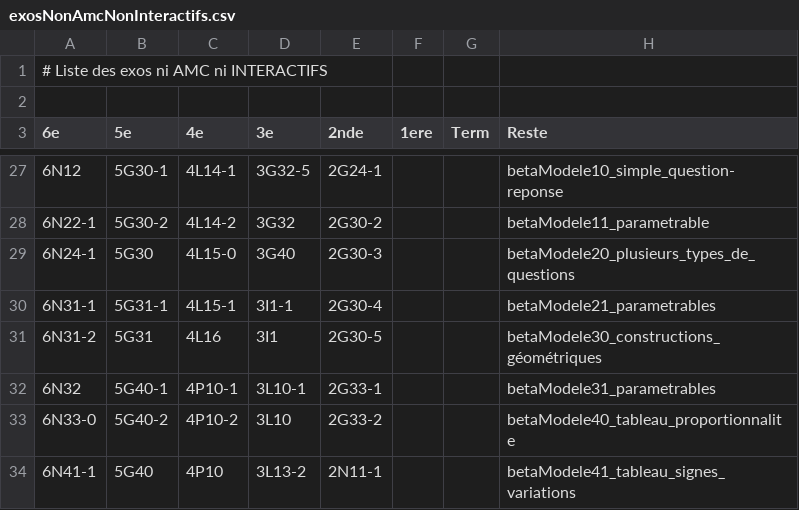
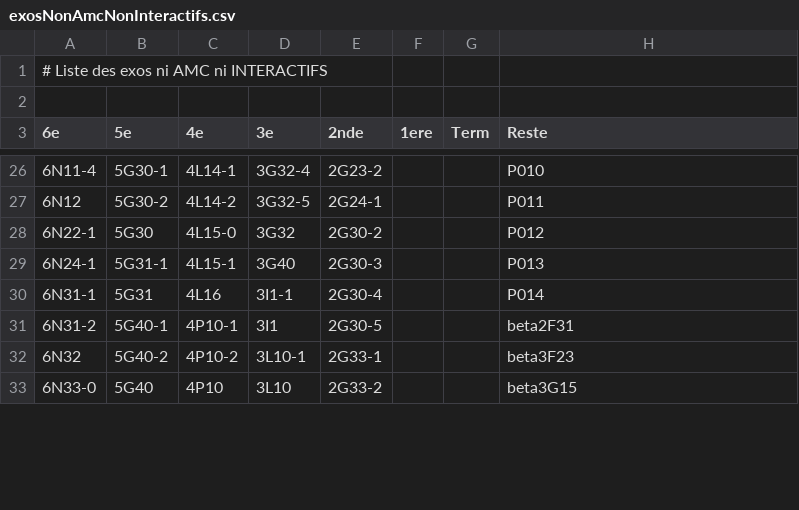
Before and after one commit to mathalea/mathalea, a CSV file: src/csv/exosNonAmcNonInteractifs.csv, drawn as a sheet; only a part is shown, gaps mark what is left out; the diff covers the shown part only.

```diff
--- a/src/csv/exosNonAmcNonInteractifs.csv
+++ b/src/csv/exosNonAmcNonInteractifs.csv
@@ -27,8 +26,8 @@
-6N12,5G30-1,4L14-1,3G32-5,2G24-1,,,betaModele10_simple_question-reponse
-6N22-1,5G30-2,4L14-2,3G32,2G30-2,,,betaModele11_parametrable
-6N24-1,5G30,4L15-0,3G40,2G30-3,,,betaModele20_plusieurs_types_de_questions
-6N31-1,5G31-1,4L15-1,3I1-1,2G30-4,,,betaModele21_parametrables
-6N31-2,5G31,4L16,3I1,2G30-5,,,betaModele30_constructions_géométriques
-6N32,5G40-1,4P10-1,3L10-1,2G33-1,,,betaModele31_parametrables
-6N33-0,5G40-2,4P10-2,3L10,2G33-2,,,betaModele40_tableau_proportionnalite
-6N41-1,5G40,4P10,3L13-2,2N11-1,,,betaModele41_tableau_signes_variations
+6N11-4,5G30-1,4L14-1,3G32-4,2G23-2,,,P010
+6N12,5G30-2,4L14-2,3G32-5,2G24-1,,,P011
+6N22-1,5G30,4L15-0,3G32,2G30-2,,,P012
+6N24-1,5G31-1,4L15-1,3G40,2G30-3,,,P013
+6N31-1,5G31,4L16,3I1-1,2G30-4,,,P014
+6N31-2,5G40-1,4P10-1,3I1,2G30-5,,,beta2F31
+6N32,5G40-2,4P10-2,3L10-1,2G33-1,,,beta3F23
+6N33-0,5G40,4P10,3L10,2G33-2,,,beta3G15
```
Also changed, not shown: 1 removed row and 146 edited cells elsewhere in this file, 4 other files.
